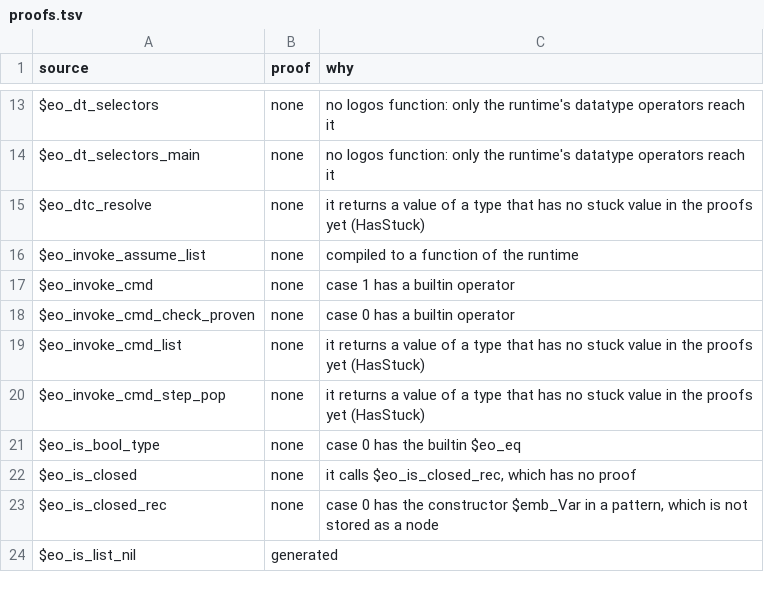
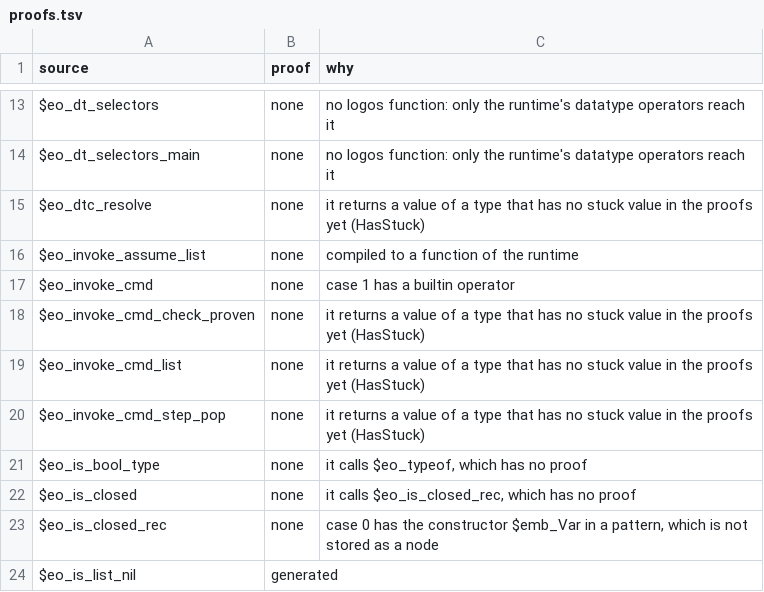
Before and after one commit to daniel-larraz/pathos, a TSV file: generated/cpcmini-checker/proofs.tsv, drawn as a sheet; only a part is shown, gaps mark what is left out; the diff covers the shown part only.

```diff
--- a/generated/cpcmini-checker/proofs.tsv
+++ b/generated/cpcmini-checker/proofs.tsv
@@ -17,6 +17,6 @@ $eo_invoke_assume_list	none	compiled to a function of the runtime
 $eo_invoke_cmd	none	case 1 has a builtin operator
-$eo_invoke_cmd_check_proven	none	case 0 has a builtin operator
+$eo_invoke_cmd_check_proven	none	it returns a value of a type that has no stuck value in the proofs yet (HasStuck)
 $eo_invoke_cmd_list	none	it returns a value of a type that has no stuck value in the proofs yet (HasStuck)
 $eo_invoke_cmd_step_pop	none	it returns a value of a type that has no stuck value in the proofs yet (HasStuck)
-$eo_is_bool_type	none	case 0 has the builtin $eo_eq
+$eo_is_bool_type	none	it calls $eo_typeof, which has no proof
 $eo_is_closed	none	it calls $eo_is_closed_rec, which has no proof
```
Also changed, not shown: 16 edited cells elsewhere in this file, 9 other files.
